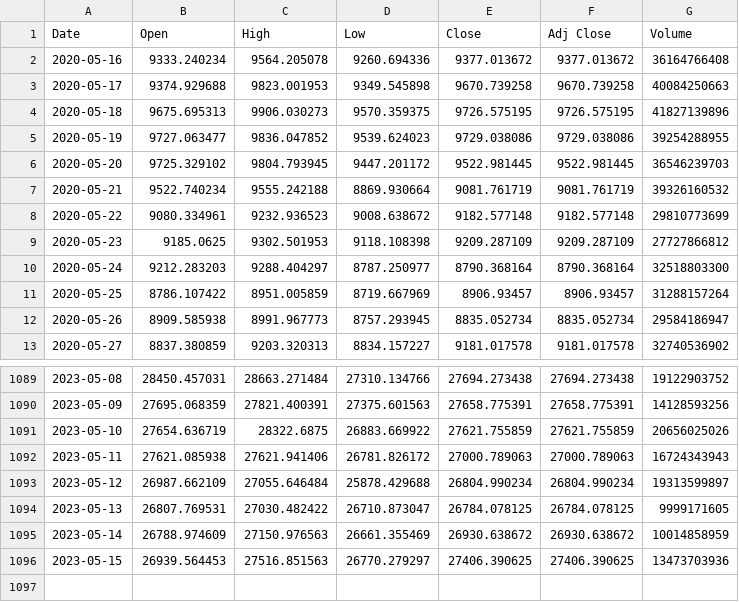
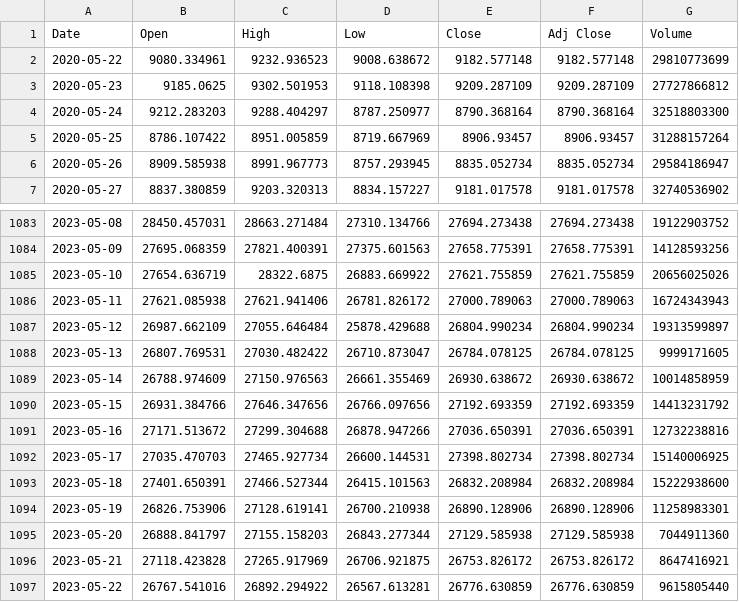
Before and after one commit to rrizwan98/MLOps-apply-on-BTC-Data, a CSV file: artifacts/data.csv, drawn as a sheet; only a part is shown, gaps mark what is left out.

Commit message:
dataset updated

```diff
--- a/artifacts/data.csv
+++ b/artifacts/data.csv
@@ -1,8 +1,2 @@
 Date,Open,High,Low,Close,Adj Close,Volume
-2020-05-16,9333.240234,9564.205078,9260.694336,9377.013672,9377.013672,36164766408
-2020-05-17,9374.929688,9823.001953,9349.545898,9670.739258,9670.739258,40084250663
-2020-05-18,9675.695313,9906.030273,9570.359375,9726.575195,9726.575195,41827139896
-2020-05-19,9727.063477,9836.047852,9539.624023,9729.038086,9729.038086,39254288955
-2020-05-20,9725.329102,9804.793945,9447.201172,9522.981445,9522.981445,36546239703
-2020-05-21,9522.740234,9555.242188,8869.930664,9081.761719,9081.761719,39326160532
 2020-05-22,9080.334961,9232.936523,9008.638672,9182.577148,9182.577148,29810773699
@@ -1095,2 +1089,9 @@ Date,Open,High,Low,Close,Adj Close,Volume
 2023-05-14,26788.974609,27150.976563,26661.355469,26930.638672,26930.638672,10014858959
-2023-05-15,26939.564453,27516.851563,26770.279297,27406.390625,27406.390625,13473703936
+2023-05-15,26931.384766,27646.347656,26766.097656,27192.693359,27192.693359,14413231792
+2023-05-16,27171.513672,27299.304688,26878.947266,27036.650391,27036.650391,12732238816
+2023-05-17,27035.470703,27465.927734,26600.144531,27398.802734,27398.802734,15140006925
+2023-05-18,27401.650391,27466.527344,26415.101563,26832.208984,26832.208984,15222938600
+2023-05-19,26826.753906,27128.619141,26700.210938,26890.128906,26890.128906,11258983301
+2023-05-20,26888.841797,27155.158203,26843.277344,27129.585938,27129.585938,7044911360
+2023-05-21,27118.423828,27265.917969,26706.921875,26753.826172,26753.826172,8647416921
+2023-05-22,26767.541016,26892.294922,26567.613281,26776.630859,26776.630859,9615805440
```
Also changed, not shown: artifacts/close_price.csv, artifacts/test.csv, 2 other files.
